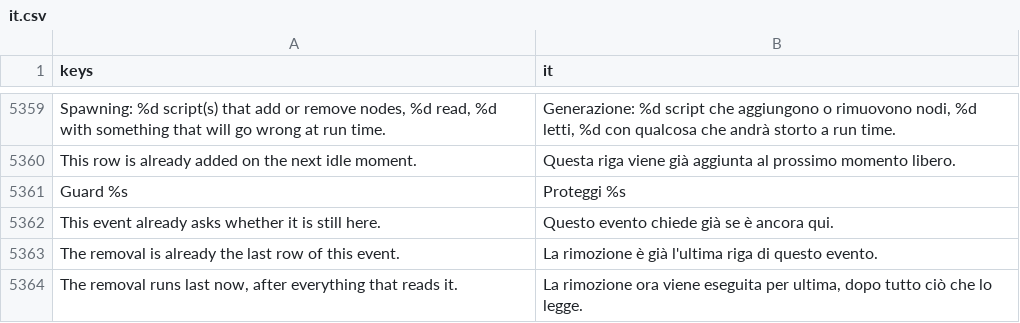
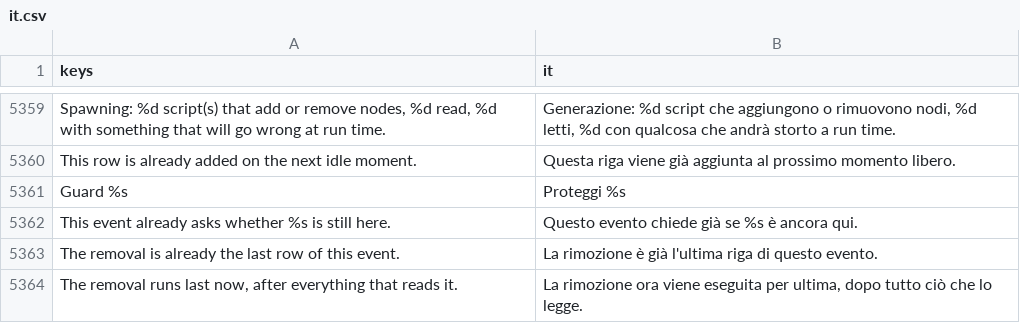
Before and after one commit to SalmanShhh/Godot-EventSheet-Visual-Scripting, a CSV file: addons/eventsheet/translations/it.csv, drawn as a sheet; only a part is shown, gaps mark what is left out.

```diff
--- a/addons/eventsheet/translations/it.csv
+++ b/addons/eventsheet/translations/it.csv
@@ -5385,3 +5385,3 @@ This row is already added on the next idle moment.,Questa riga viene già aggiun
 Guard %s,Proteggi %s
-This event already asks whether it is still here.,Questo evento chiede già se è ancora qui.
+This event already asks whether %s is still here.,Questo evento chiede già se %s è ancora qui.
 The removal is already the last row of this event.,La rimozione è già l'ultima riga di questo evento.
```
Also changed, not shown: addons/eventsheet/translations/es.csv, addons/eventsheet/translations/fr.csv, 9 other files.
